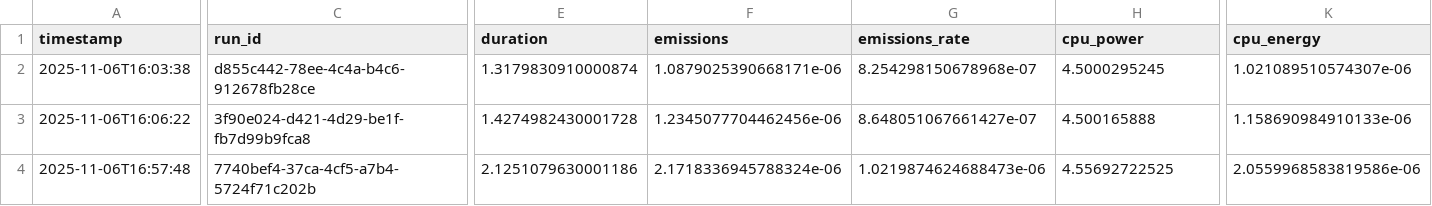
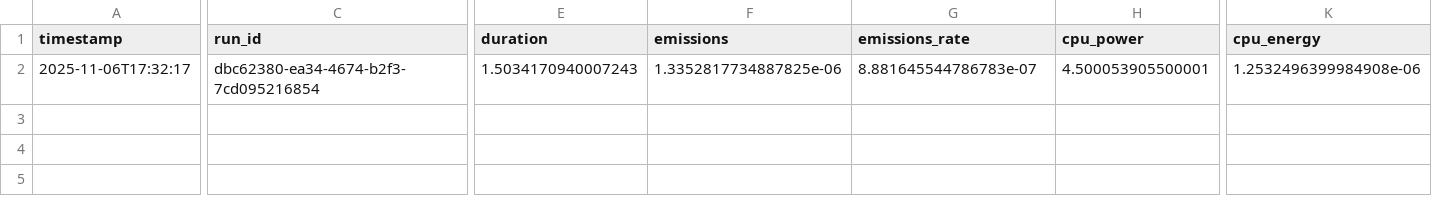
Before and after one commit to davide-marchi/hate-speech-model-comparison, a CSV file: results/lstm_skorch/lstm_skorch_testing_emissions.csv, drawn as a sheet; only a part is shown, gaps mark what is left out; rows hold the shown columns only; the diff covers the shown part only; the diff names each change by its address in the sheet, - before the commit and + after, or states it on an @@ line.

Commit message:
Esecuted LSTM experiments with a grid

```diff
--- a/results/lstm_skorch/lstm_skorch_testing_emissions.csv
+++ b/results/lstm_skorch/lstm_skorch_testing_emissions.csv
-A2 (timestamp): 2025-11-06T16:03:38
+A2 (timestamp): 2025-11-06T17:32:17
-C2 (run_id): d855c442-78ee-4c4a-b4c6-912678fb28ce
+C2 (run_id): dbc62380-ea34-4674-b2f3-7cd095216854
-E2 (duration): 1.3179830910000874
+E2 (duration): 1.5034170940007243
-F2 (emissions): 1.0879025390668171e-06
+F2 (emissions): 1.3352817734887825e-06
-G2 (emissions_rate): 8.254298150678968e-07
+G2 (emissions_rate): 8.881645544786783e-07
-H2 (cpu_power): 4.5000295245
+H2 (cpu_power): 4.500053905500001
-K2 (cpu_energy): 1.021089510574307e-06
+K2 (cpu_energy): 1.2532496399984908e-06
-row 3: 2025-11-06T16:06:22 | 3f90e024-d421-4d29-be1f-fb7d99b9fca8 | 1.4274982430001728 | 1.2345077704462456e-06 | 8.648051067661427e-07 | 4.500165888 | 1.158690984910133e-06
-row 4: 2025-11-06T16:57:48 | 7740bef4-37ca-4cf5-a7b4-5724f71c202b | 2.1251079630001186 | 2.1718336945788324e-06 | 1.0219874624688473e-06 | 4.55692722525 | 2.0559968583819586e-06
```
Also changed, not shown: 2 edited cells elsewhere in this file, results/lstm_skorch/grid_search_results.csv, results/lstm_skorch/lstm_skorch_training_emissions.csv, 4 other files.
